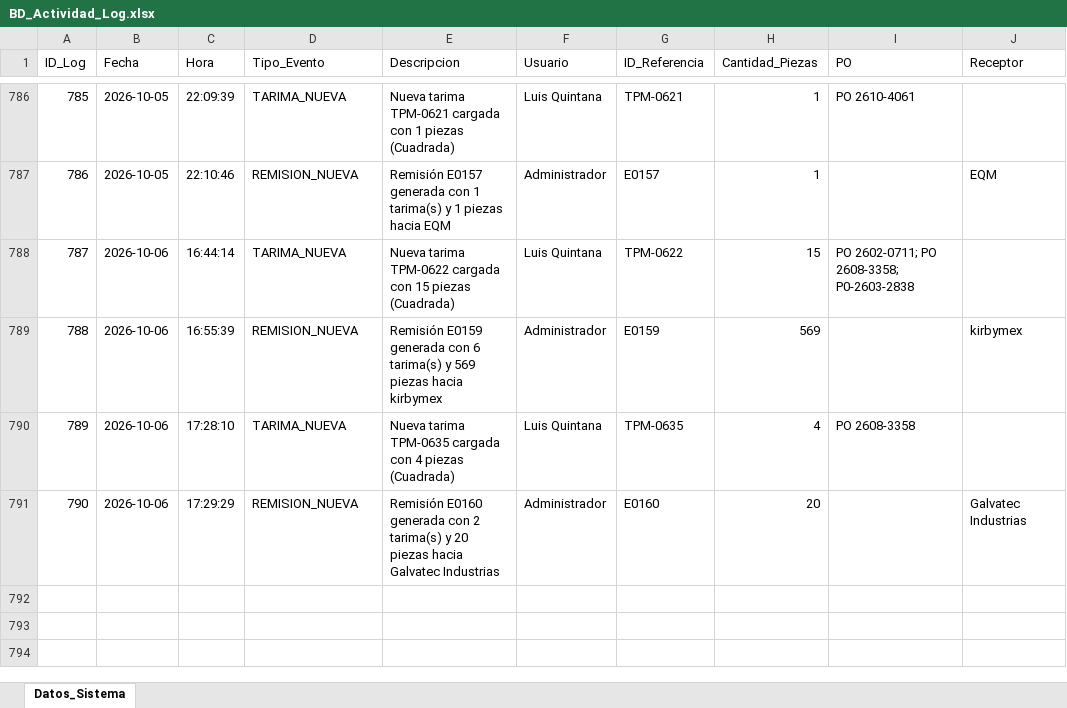
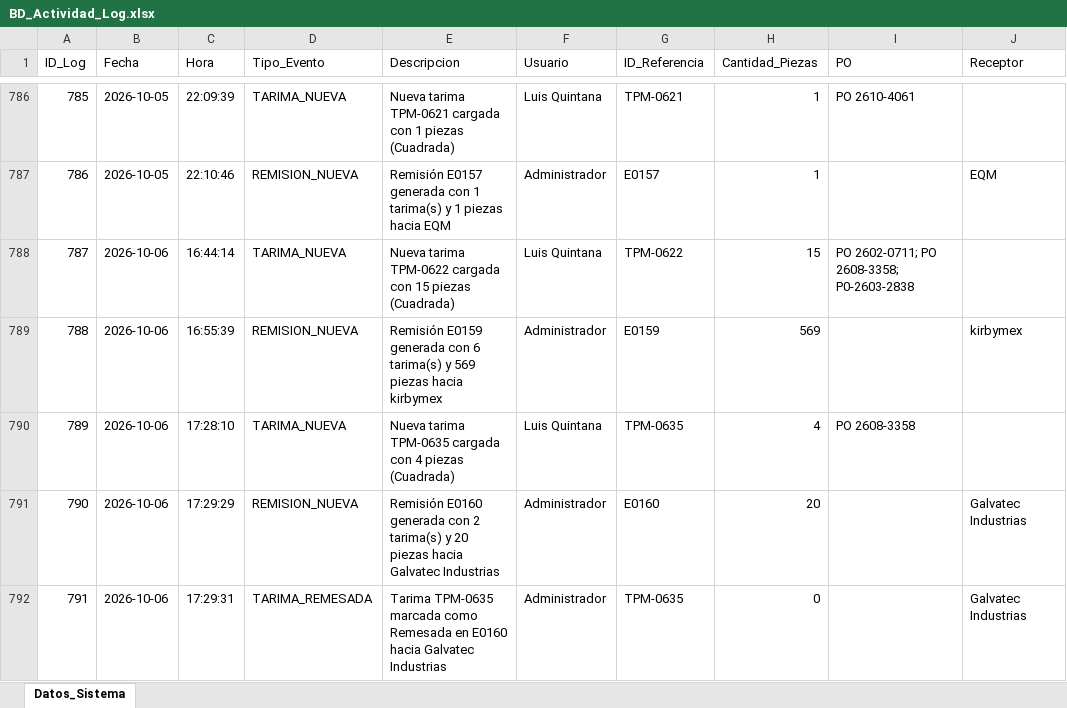
Before and after one commit to jesusalbertomoraleslopez-byte/remisiones-de-materiales, an Excel workbook: BD_Actividad_Log.xlsx, sheet Datos_Sistema, drawn as a sheet; only a part is shown, gaps mark what is left out; values as stored, in another font and other column widths than the file's, no borders; the diff names each change by its address in the sheet, - before the commit and + after, or states it on an @@ line.

Commit message:
Sincronizacion App: BD_Actividad_Log.xlsx

```diff
--- a/BD_Actividad_Log.xlsx (sheet Datos_Sistema)
+++ b/BD_Actividad_Log.xlsx (sheet Datos_Sistema)
+row 792: 791 | 2026-10-06 | 17:29:31 | TARIMA_REMESADA | Tarima TPM-0635 marcada como Remesada en E0160 hacia Galvatec Industrias | Administrador | TPM-0635 | 0 |  | Galvatec Industrias
```
